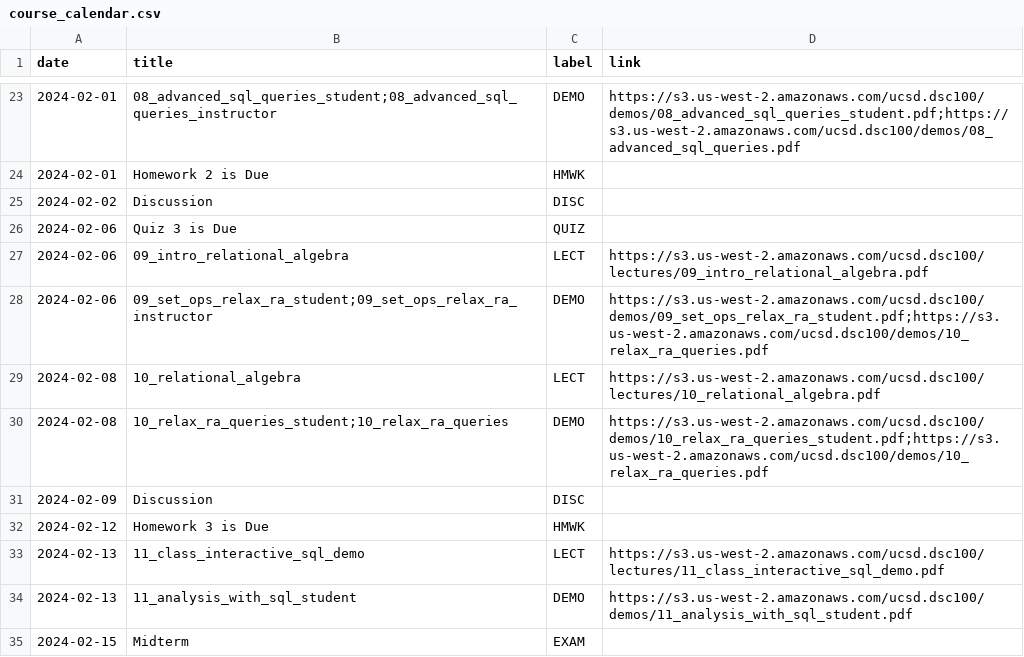
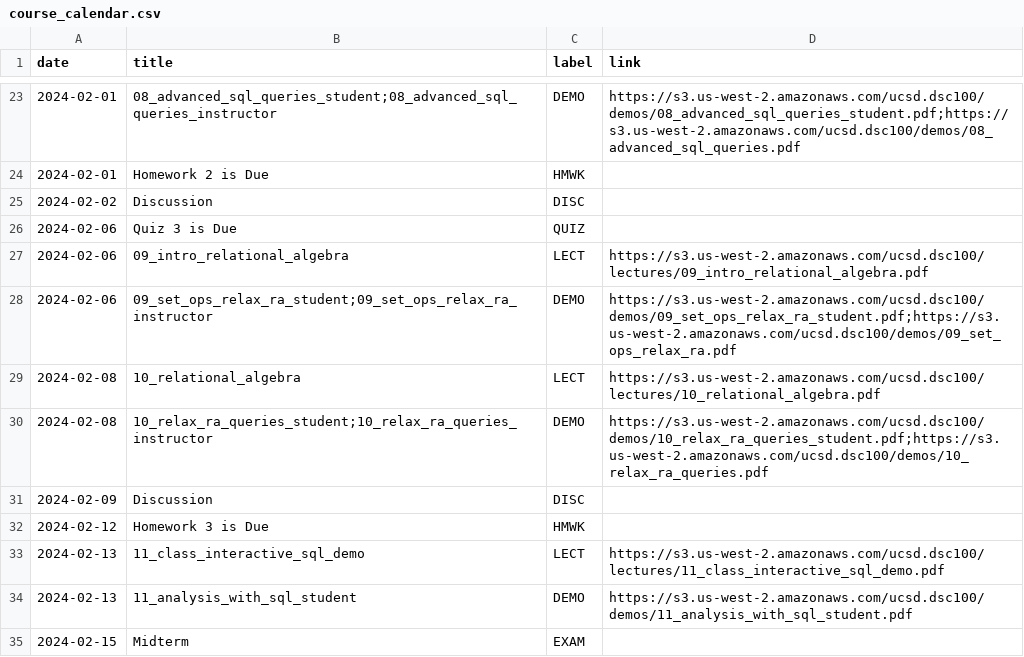
Before and after one commit to kshannon-ucsd/dsc100, a CSV file: _data/wi24/course_calendar.csv, drawn as a sheet; only a part is shown, gaps mark what is left out.

Commit message:
Update course_calendar.csv

```diff
--- a/_data/wi24/course_calendar.csv
+++ b/_data/wi24/course_calendar.csv
@@ -27,5 +27,5 @@ date,title,label,link
 2024-02-06,09_intro_relational_algebra,LECT,https://s3.us-west-2.amazonaws.com/ucsd.dsc100/lectures/09_intro_relational_algebra.pdf
-2024-02-06,09_set_ops_relax_ra_student;09_set_ops_relax_ra_instructor,DEMO,https://s3.us-west-2.amazonaws.com/ucsd.dsc100/demos/09_set_ops_relax_ra_student.pdf;https://s3.us-west-2.amazonaws.com/ucsd.dsc100/demos/10_relax_ra_queries.pdf
+2024-02-06,09_set_ops_relax_ra_student;09_set_ops_relax_ra_instructor,DEMO,https://s3.us-west-2.amazonaws.com/ucsd.dsc100/demos/09_set_ops_relax_ra_student.pdf;https://s3.us-west-2.amazonaws.com/ucsd.dsc100/demos/09_set_ops_relax_ra.pdf
 2024-02-08,10_relational_algebra,LECT,https://s3.us-west-2.amazonaws.com/ucsd.dsc100/lectures/10_relational_algebra.pdf
-2024-02-08,10_relax_ra_queries_student;10_relax_ra_queries,DEMO,https://s3.us-west-2.amazonaws.com/ucsd.dsc100/demos/10_relax_ra_queries_student.pdf;https://s3.us-west-2.amazonaws.com/ucsd.dsc100/demos/10_relax_ra_queries.pdf
+2024-02-08,10_relax_ra_queries_student;10_relax_ra_queries_instructor,DEMO,https://s3.us-west-2.amazonaws.com/ucsd.dsc100/demos/10_relax_ra_queries_student.pdf;https://s3.us-west-2.amazonaws.com/ucsd.dsc100/demos/10_relax_ra_queries.pdf
 2024-02-09,Discussion,DISC,
```
